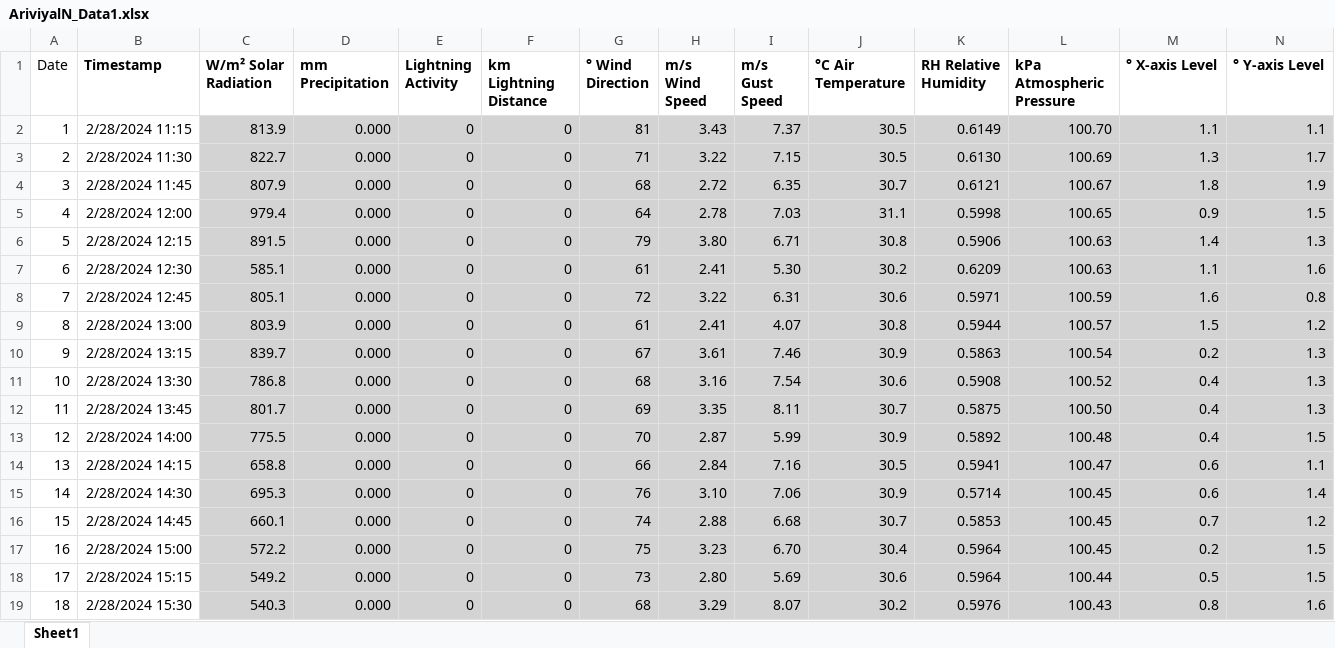
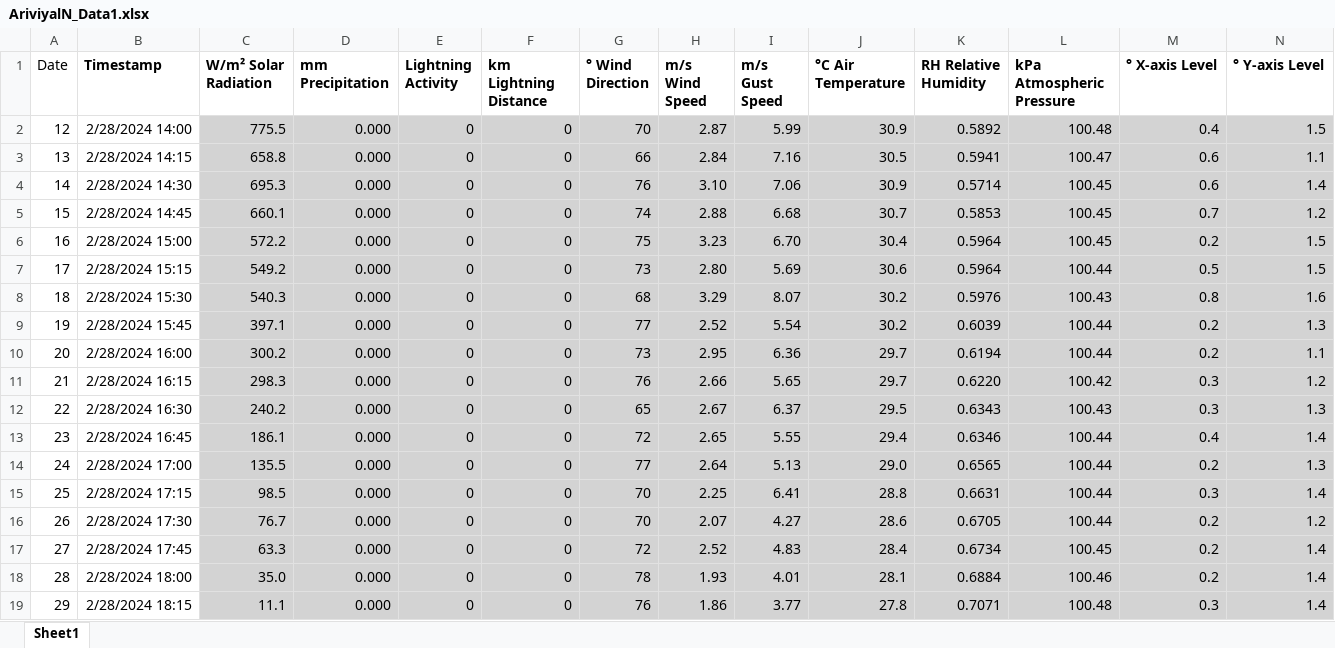
Before and after one commit to Mayooran1987/Ariviyal-Nagar-Weather-Station, an Excel workbook: AriviyalN_Data1.xlsx, sheet Sheet1, drawn as a sheet; only a part is shown; the shorter side is filled out with more unchanged rows; values as stored, in another font and other column widths than the file's, no borders; rows hold the shown columns only; the diff names each change by its address in the sheet, - before the commit and + after, or states it on an @@ line.

Commit message:
Update AriviyalN_Data1.xlsx

```diff
--- a/AriviyalN_Data1.xlsx (sheet Sheet1)
+++ b/AriviyalN_Data1.xlsx (sheet Sheet1)
-row 2: 1 | 2/28/2024 11:15 | 813.9 | 0.000 | 0 | 0 | 81 | 3.43 | 7.37 | 30.5 | 0.6149 | 100.70 | 1.1 | 1.1
-row 3: 2 | 2/28/2024 11:30 | 822.7 | 0.000 | 0 | 0 | 71 | 3.22 | 7.15 | 30.5 | 0.6130 | 100.69 | 1.3 | 1.7
-row 4: 3 | 2/28/2024 11:45 | 807.9 | 0.000 | 0 | 0 | 68 | 2.72 | 6.35 | 30.7 | 0.6121 | 100.67 | 1.8 | 1.9
-row 5: 4 | 2/28/2024 12:00 | 979.4 | 0.000 | 0 | 0 | 64 | 2.78 | 7.03 | 31.1 | 0.5998 | 100.65 | 0.9 | 1.5
-row 6: 5 | 2/28/2024 12:15 | 891.5 | 0.000 | 0 | 0 | 79 | 3.80 | 6.71 | 30.8 | 0.5906 | 100.63 | 1.4 | 1.3
-row 7: 6 | 2/28/2024 12:30 | 585.1 | 0.000 | 0 | 0 | 61 | 2.41 | 5.30 | 30.2 | 0.6209 | 100.63 | 1.1 | 1.6
-row 8: 7 | 2/28/2024 12:45 | 805.1 | 0.000 | 0 | 0 | 72 | 3.22 | 6.31 | 30.6 | 0.5971 | 100.59 | 1.6 | 0.8
-row 9: 8 | 2/28/2024 13:00 | 803.9 | 0.000 | 0 | 0 | 61 | 2.41 | 4.07 | 30.8 | 0.5944 | 100.57 | 1.5 | 1.2
-row 10: 9 | 2/28/2024 13:15 | 839.7 | 0.000 | 0 | 0 | 67 | 3.61 | 7.46 | 30.9 | 0.5863 | 100.54 | 0.2 | 1.3
-row 11: 10 | 2/28/2024 13:30 | 786.8 | 0.000 | 0 | 0 | 68 | 3.16 | 7.54 | 30.6 | 0.5908 | 100.52 | 0.4 | 1.3
-row 12: 11 | 2/28/2024 13:45 | 801.7 | 0.000 | 0 | 0 | 69 | 3.35 | 8.11 | 30.7 | 0.5875 | 100.50 | 0.4 | 1.3
```
